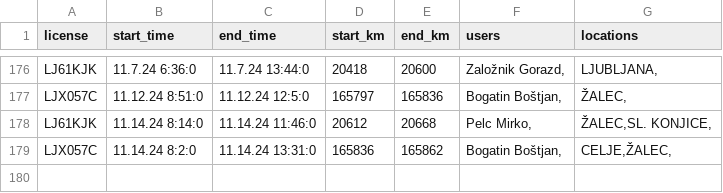
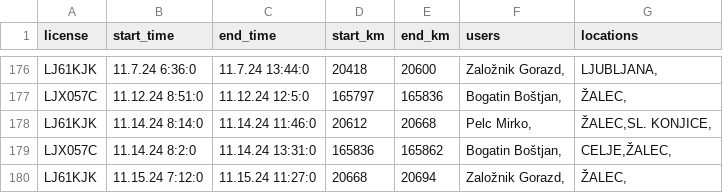
Before and after one commit to SRP-B/pot-dat, a CSV file: active_car.csv, drawn as a sheet; only a part is shown, gaps mark what is left out; the diff names each change by its address in the sheet, - before the commit and + after, or states it on an @@ line.

Commit message:
Appv12

```diff
--- a/active_car.csv
+++ b/active_car.csv
+row 180: LJ61KJK | 11.15.24 7:12:0 | 11.15.24 11:27:0 | 20668 | 20694 | Založnik Gorazd, | ŽALEC,
```
